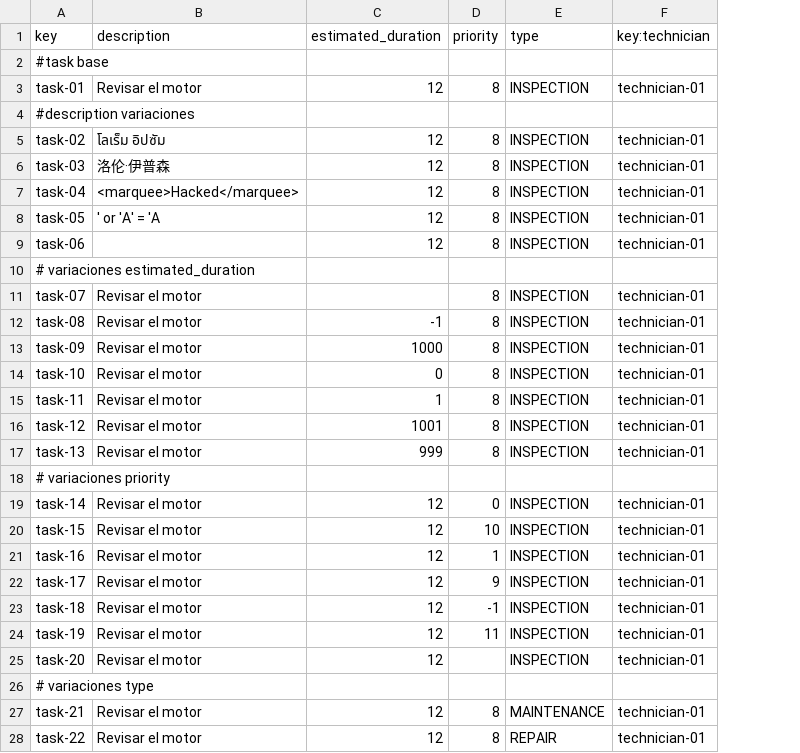
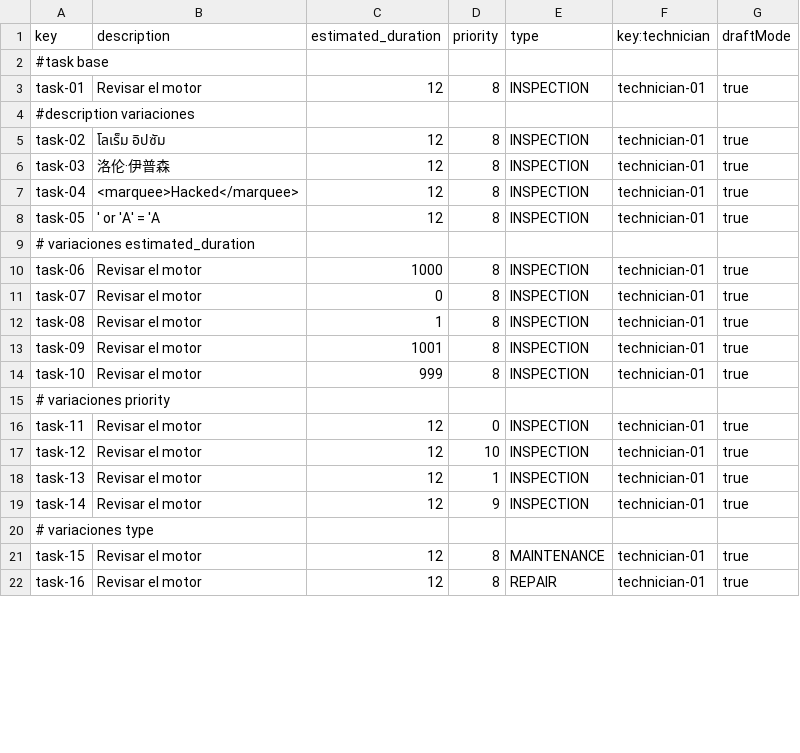
Before and after one commit to Cristinafernandezchica/Acme-ANS, a CSV file: src/main/resources/WEB-INF/data/sample/tasks.csv, drawn as a sheet; only a part is shown; removed rows and columns are numbered as before the commit, all else as after; the diff covers the shown part only; the diff names each change by its address in the sheet, - before the commit and + after, or states it on an @@ line.

Commit message:
Fix: changes MR, Service, Tasks, involves and technician csv

```diff
--- a/src/main/resources/WEB-INF/data/sample/tasks.csv
+++ b/src/main/resources/WEB-INF/data/sample/tasks.csv
+column G (draftMode), rows 3-8: true |  | true | true | true | true; rows 11-22: true | true | true | true |  | true | true | true | true |  | true | true
-row 9: task-06 |  | 12 | 8 | INSPECTION | technician-01
+row 10: task-06 | Revisar el motor | 1000 | 8 | INSPECTION | technician-01 | true
-C11 (estimated_duration): (empty)
+C11 (estimated_duration): 0
-C12 (estimated_duration): -1
+C12 (estimated_duration): 1
-C13 (estimated_duration): 1000
+C13 (estimated_duration): 1001
-C14 (estimated_duration): 0
+C14 (estimated_duration): 999
-row 15: task-11 | Revisar el motor | 1 | 8 | INSPECTION | technician-01
-row 16: task-12 | Revisar el motor | 1001 | 8 | INSPECTION | technician-01
-row 17: task-13 | Revisar el motor | 999 | 8 | INSPECTION | technician-01
-A16 (key): task-14
+A16 (key): task-11
-A17 (key): task-15
+A17 (key): task-12
-A18 (key): task-16
+A18 (key): task-13
-A19 (key): task-17
+A19 (key): task-14
-row 23: task-18 | Revisar el motor | 12 | -1 | INSPECTION | technician-01
-row 24: task-19 | Revisar el motor | 12 | 11 | INSPECTION | technician-01
-row 25: task-20 | Revisar el motor | 12 |  | INSPECTION | technician-01
-A21 (key): task-21
+A21 (key): task-15
-A22 (key): task-22
+A22 (key): task-16
```
Also changed, not shown: 4 added rows and 3 edited cells elsewhere in this file, src/main/resources/WEB-INF/data/sample/maintenance-records.csv, src/main/resources/WEB-INF/data/sample/service.csv, 8 other files.
